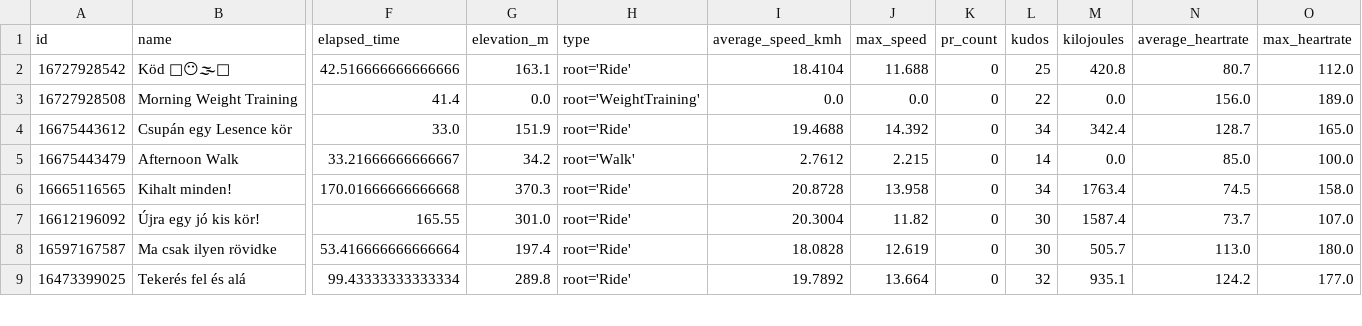
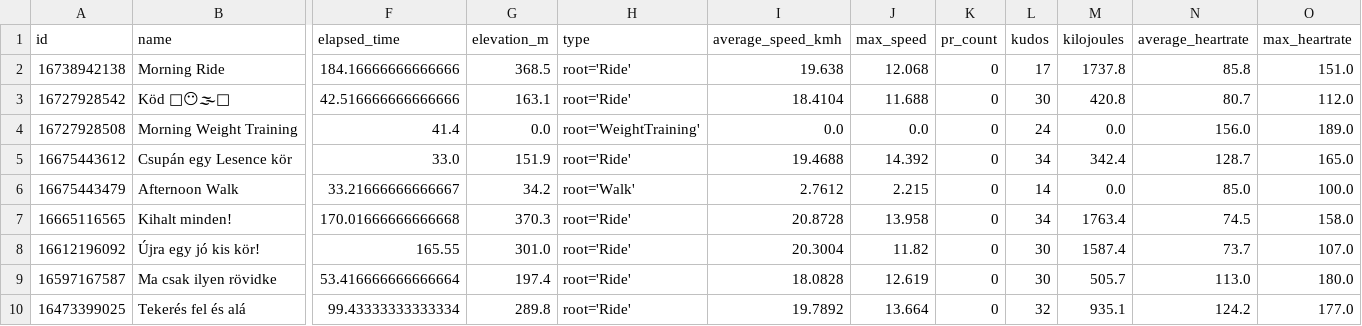
Before and after one commit to ak91hu/ModernHumbleBragDashboard, a CSV file: data/activities.csv, drawn as a sheet; only a part is shown, gaps mark what is left out; addresses are those after the commit; rows hold the shown columns only; the diff names each change by its address in the sheet, - before the commit and + after, or states it on an @@ line.

Commit message:
Auto-update Strava data

```diff
--- a/data/activities.csv
+++ b/data/activities.csv
+row 2: 16738942138 | Morning Ride | 184.16666666666666 | 368.5 | root='Ride' | 19.638 | 12.068 | 0 | 17 | 1737.8 | 85.8 | 151.0
-L3 (kudos): 25
+L3 (kudos): 30
-L4 (kudos): 22
+L4 (kudos): 24
```
